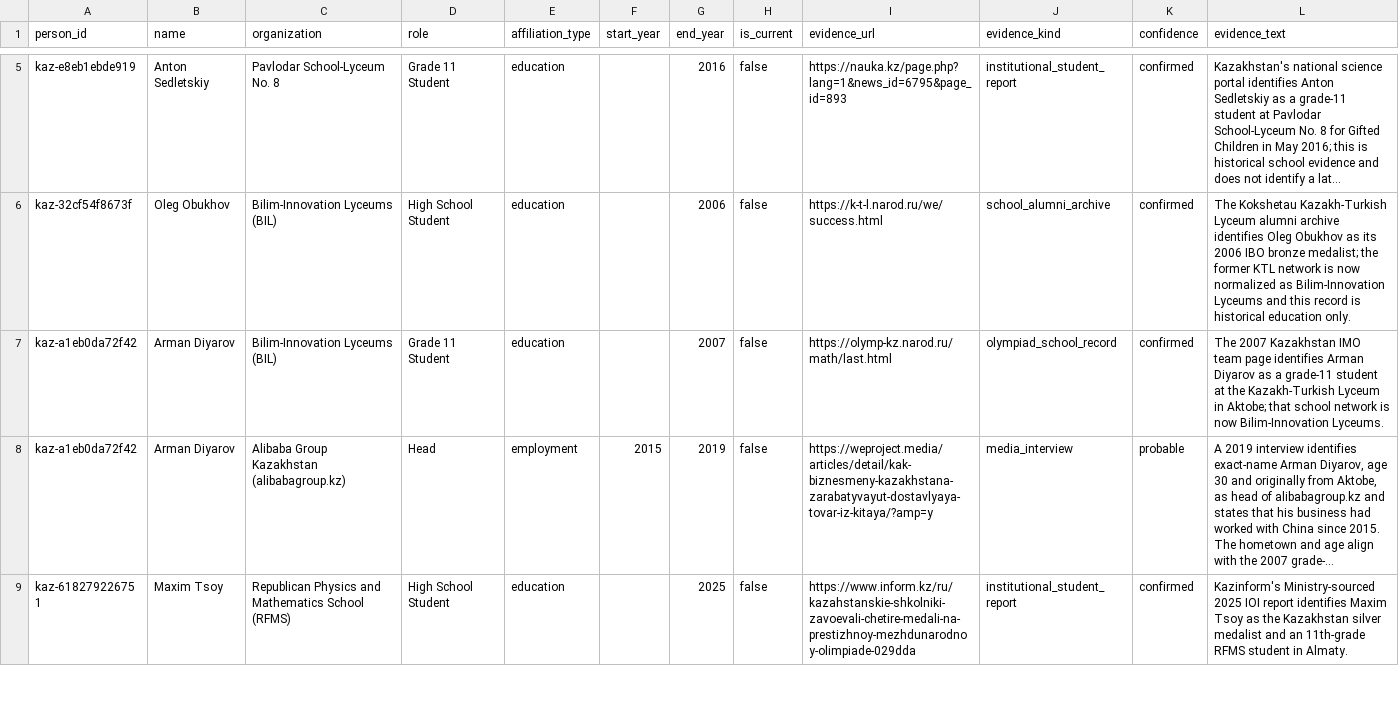
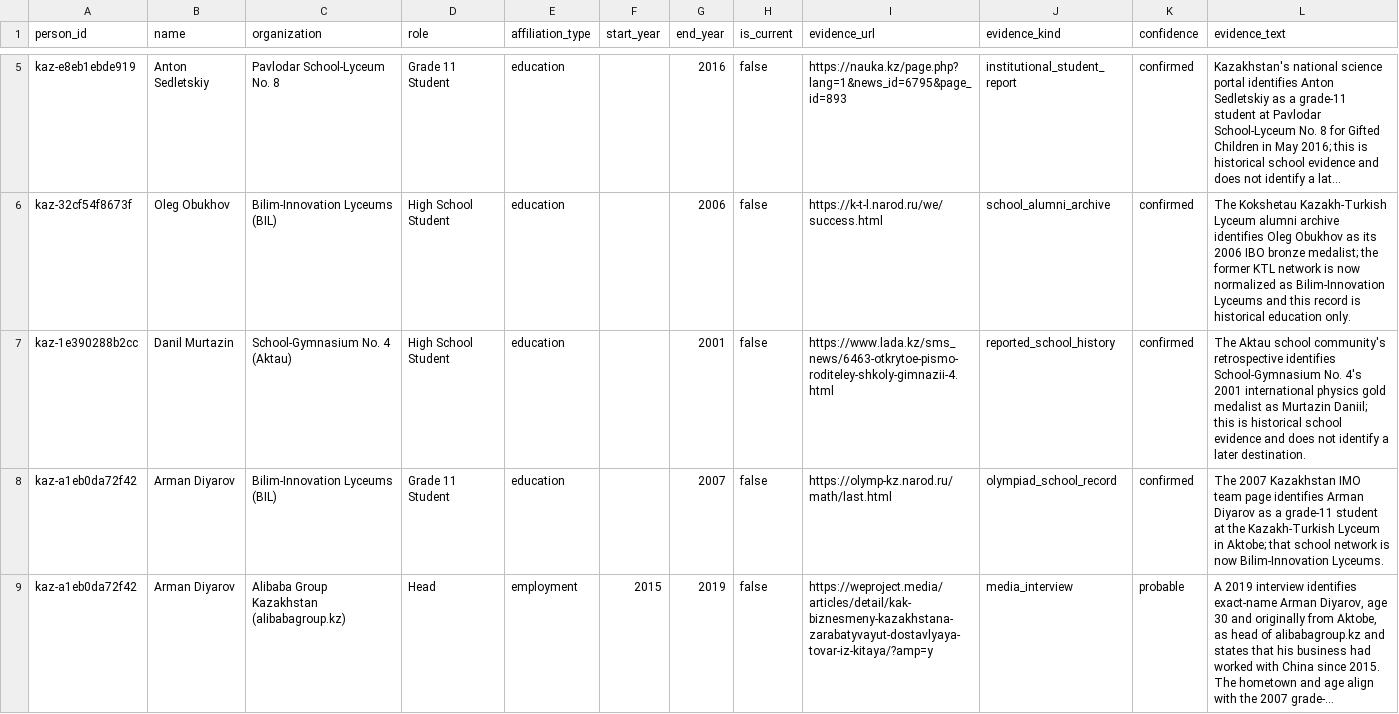
Before and after one commit to anpaure/kazakhstan-olympiad-outcomes, a CSV file: data/manual_affiliations.csv, drawn as a sheet; only a part is shown, gaps mark what is left out; the shorter side is filled out with more unchanged rows; long unchanged cells end in …; the diff names each change by its address in the sheet, - before the commit and + after, or states it on an @@ line.

```diff
--- a/data/manual_affiliations.csv
+++ b/data/manual_affiliations.csv
+row 7: kaz-1e390288b2cc | Danil Murtazin | School-Gymnasium No. 4 (Aktau) | High School Student | education |  | 2001 | false | https://www.lada.kz/sms_news/6463-otkrytoe-pismo-roditeley-shkoly-gimnazii-4.html | reported_school_history | confirmed | The Aktau school community's retrospective identifies School-Gymnasium No. 4's 2001 international physics gold medalist as Murtazin Daniil; this is historical school evidence and does not identify a later destination.
```
Also changed, not shown: data/audit/people.csv, data/exa_identity_review_decisions.csv, 23 other files.
